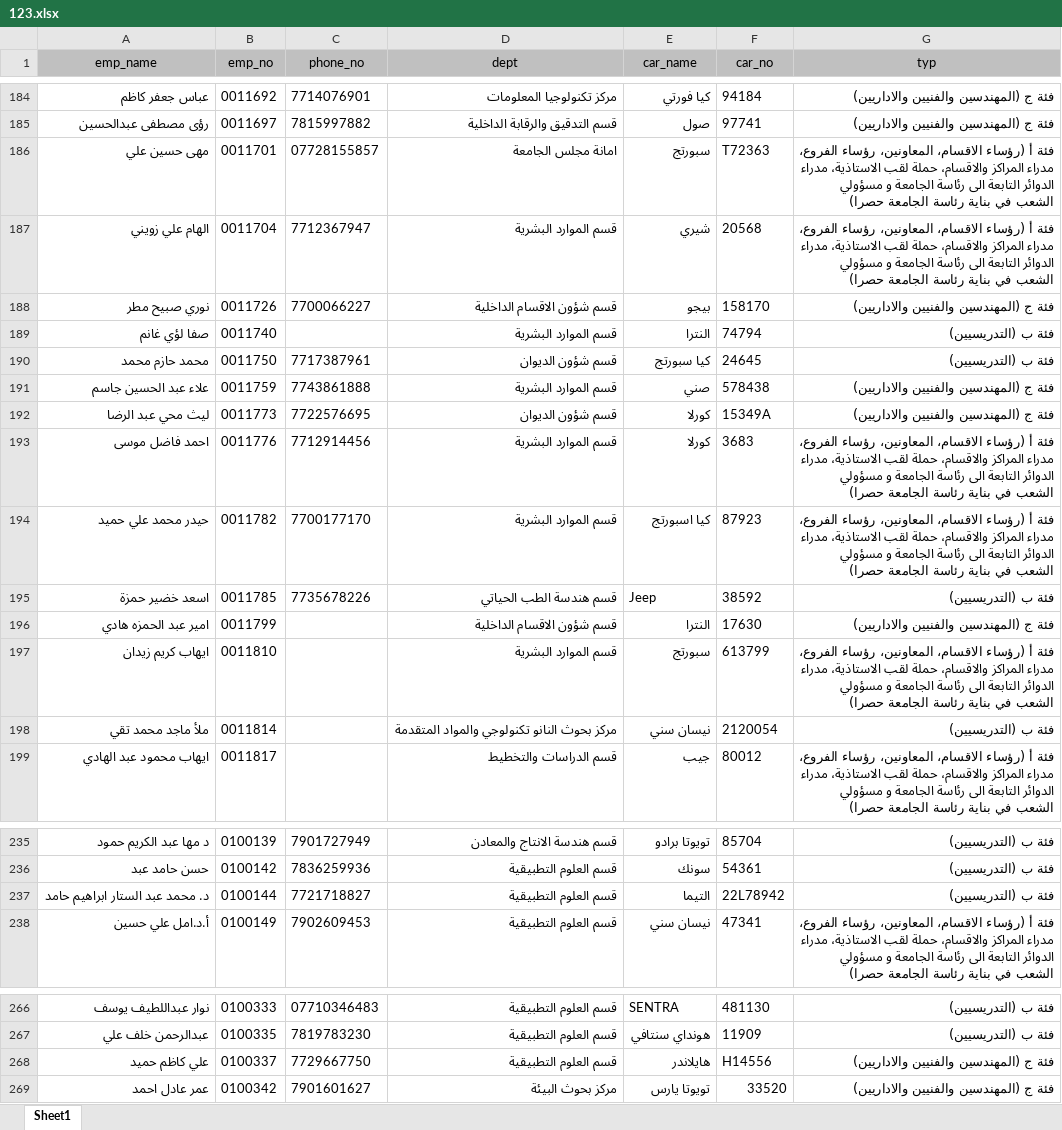
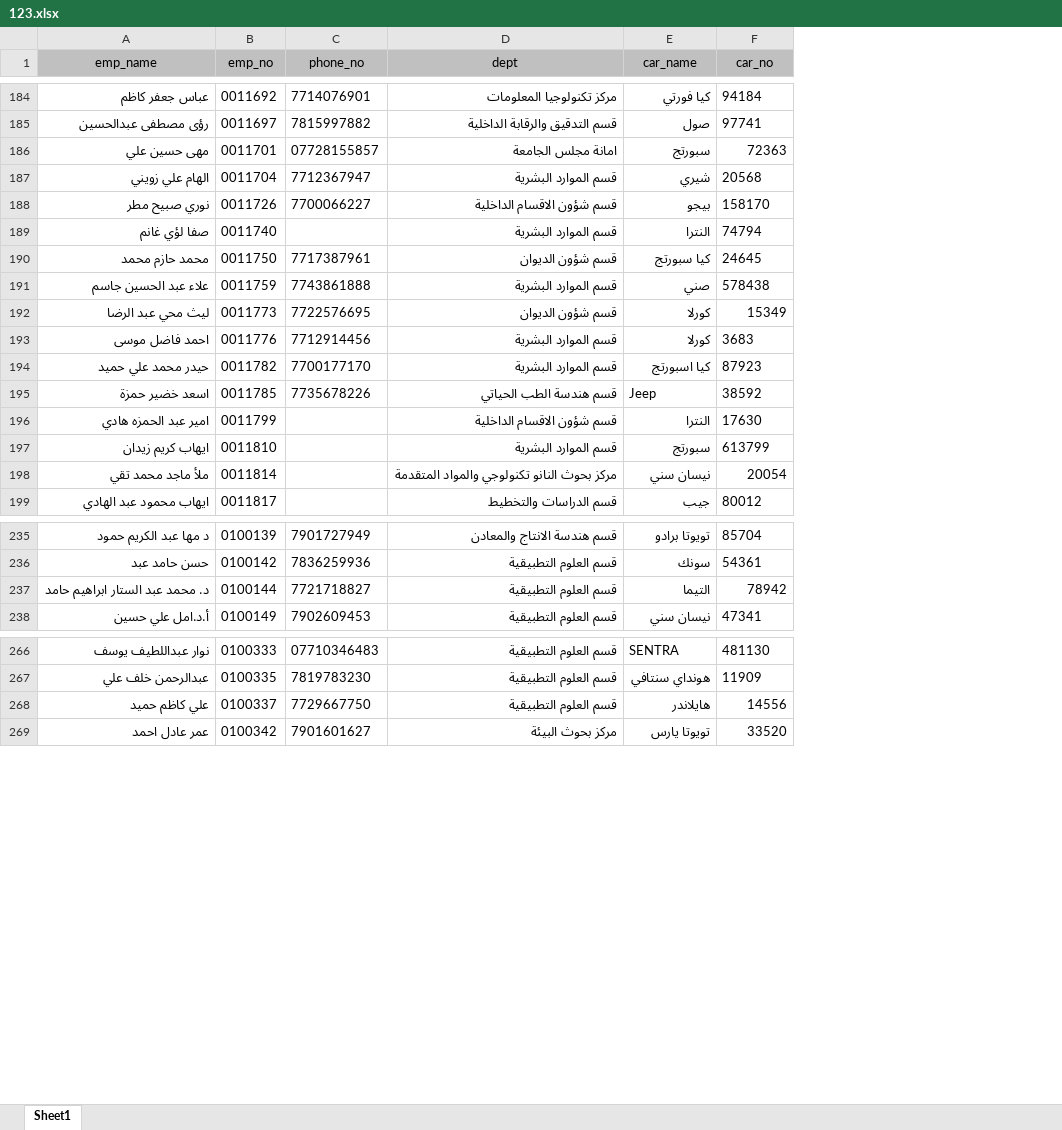
Before and after one commit to sirwanwaleed/go, an Excel workbook: 123.xlsx, sheet Sheet1, drawn as a sheet; only a part is shown, gaps mark what is left out; values as stored, in another font and other column widths than the file's, no borders; the diff covers the shown part only; the diff names each change by its address in the sheet, - before the commit and + after, or states it on an @@ line.

```diff
--- a/123.xlsx (sheet Sheet1)
+++ b/123.xlsx (sheet Sheet1)
-column G (typ), rows 184-199: فئة ج (المهندسين والفنيين والاداريين) | فئة ج (المهندسين والفنيين والاداريين) | فئة أ (رؤساء الاقسام، المعاونين، رؤساء الفروع، مدراء المراكز والاقسام، حملة لقب الاستاذية، مدراء الدوائر التابعة الى رئاسة الجامعة و مسؤولي الشعب في بناية رئاسة الجامعة حصرا) | فئة أ (رؤساء الاقسام، المعاونين، رؤساء الفروع، مدراء المراكز والاقسام، حملة لقب الاستاذية، مدراء الدوائر التابعة الى رئاسة الجامعة و مسؤولي الشعب في بناية رئاسة الجامعة حصرا) | فئة ج (المهندسين والفنيين والاداريين) | فئة ب (التدريسيين) | فئة ب (التدريسيين) | فئة ج (المهندسين والفنيين والاداريين) | فئة ج (المهندسين والفنيين والاداريين) | فئة أ (رؤساء الاقسام، المعاونين، رؤساء الفروع، مدراء المراكز والاقسام، حملة لقب الاستاذية، مدراء الدوائر التابعة الى رئاسة الجامعة و مسؤولي الشعب في بناية رئاسة الجامعة حصرا) | فئة أ (رؤساء الاقسام، المعاونين، رؤساء الفروع، مدراء المراكز والاقسام، حملة لقب الاستاذية، مدراء الدوائر التابعة الى رئاسة الجامعة و مسؤولي الشعب في بناية رئاسة الجامعة حصرا) | فئة ب (التدريسيين) | فئة ج (المهندسين والفنيين والاداريين) | فئة أ (رؤساء الاقسام، المعاونين، رؤساء الفروع، مدراء المراكز والاقسام، حملة لقب الاستاذية، مدراء الدوائر التابعة الى رئاسة الجامعة و مسؤولي الشعب في بناية رئاسة الجامعة حصرا) | فئة ب (التدريسيين) | فئة أ (رؤساء الاقسام، المعاونين، رؤساء الفروع، مدراء المراكز والاقسام، حملة لقب الاستاذية، مدراء الدوائر التابعة الى رئاسة الجامعة و مسؤولي الشعب في بناية رئاسة الجامعة حصرا); rows 235-238: فئة ب (التدريسيين) | فئة ب (التدريسيين) | فئة ب (التدريسيين) | فئة أ (رؤساء الاقسام، المعاونين، رؤساء الفروع، مدراء المراكز والاقسام، حملة لقب الاستاذية، مدراء الدوائر التابعة الى رئاسة الجامعة و مسؤولي الشعب في بناية رئاسة الجامعة حصرا); rows 266-269: فئة ب (التدريسيين) | فئة ب (التدريسيين) | فئة ج (المهندسين والفنيين والاداريين) | فئة ج (المهندسين والفنيين والاداريين)
-F186 (car_no): T72363
+F186 (car_no): 72363
-F192 (car_no): 15349A
+F192 (car_no): 15349
-F198 (car_no): 2120054
+F198 (car_no): 20054
-F237 (car_no): 22L78942
+F237 (car_no): 78942
-F268 (car_no): H14556
+F268 (car_no): 14556
```
Also changed, not shown: 33 edited cells and cell formats elsewhere in this sheet.
